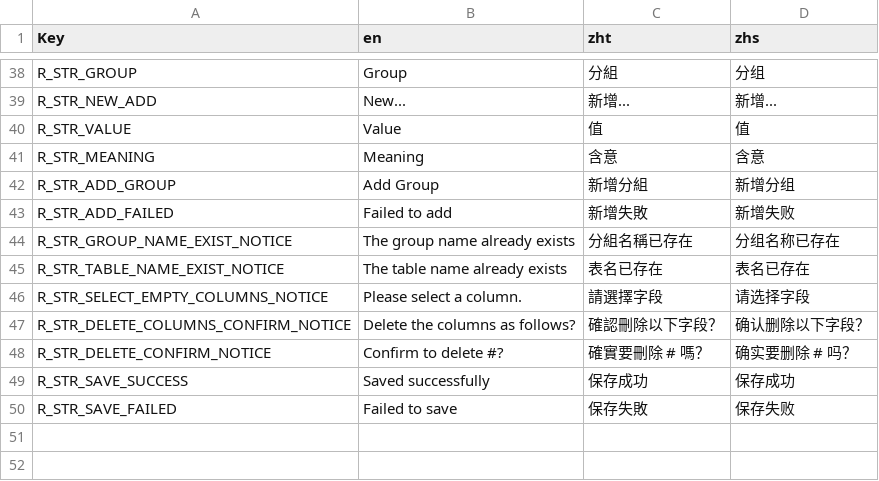
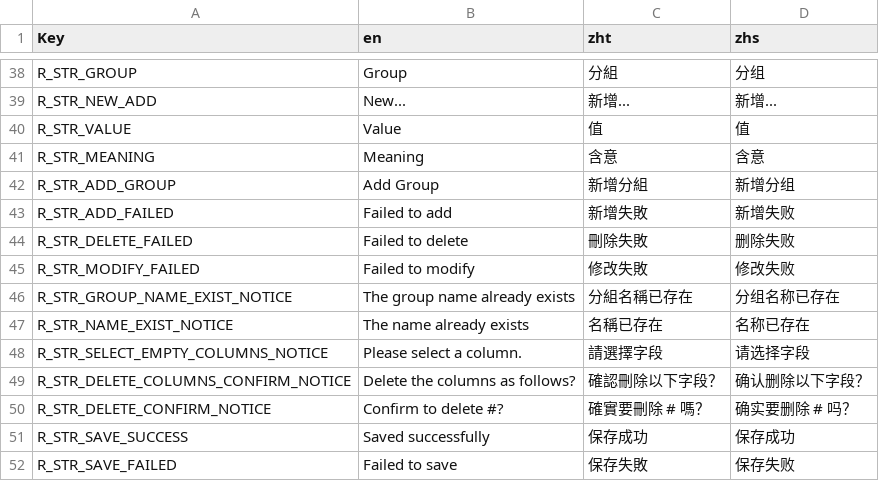
Before and after one commit to Ching-bit/DevHelper, a CSV file: DevHelper/Resources/Lang/LangResources.csv, drawn as a sheet; only a part is shown, gaps mark what is left out.

Commit message:
modify item

```diff
--- a/DevHelper/Resources/Lang/LangResources.csv
+++ b/DevHelper/Resources/Lang/LangResources.csv
@@ -43,4 +43,6 @@ R_STR_ADD_GROUP,Add Group,新增分組,新增分组
 R_STR_ADD_FAILED,Failed to add,新增失敗,新增失败
+R_STR_DELETE_FAILED,Failed to delete,刪除失敗,删除失败
+R_STR_MODIFY_FAILED,Failed to modify,修改失敗,修改失败
 R_STR_GROUP_NAME_EXIST_NOTICE,The group name already exists,分組名稱已存在,分组名称已存在
-R_STR_TABLE_NAME_EXIST_NOTICE,The table name already exists,表名已存在,表名已存在
+R_STR_NAME_EXIST_NOTICE,The name already exists,名稱已存在,名称已存在
 R_STR_SELECT_EMPTY_COLUMNS_NOTICE,Please select a column.,請選擇字段,请选择字段
```
Also changed, not shown: 12 other files.
